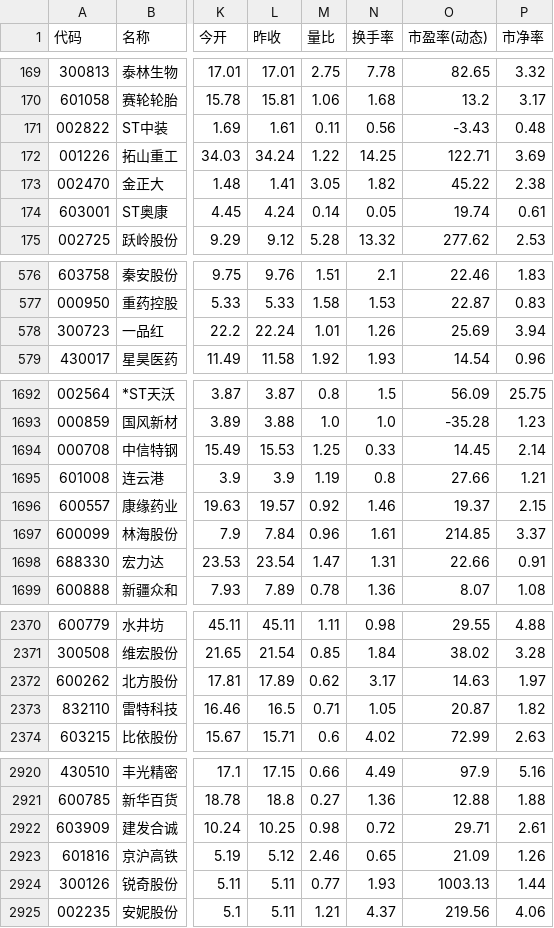
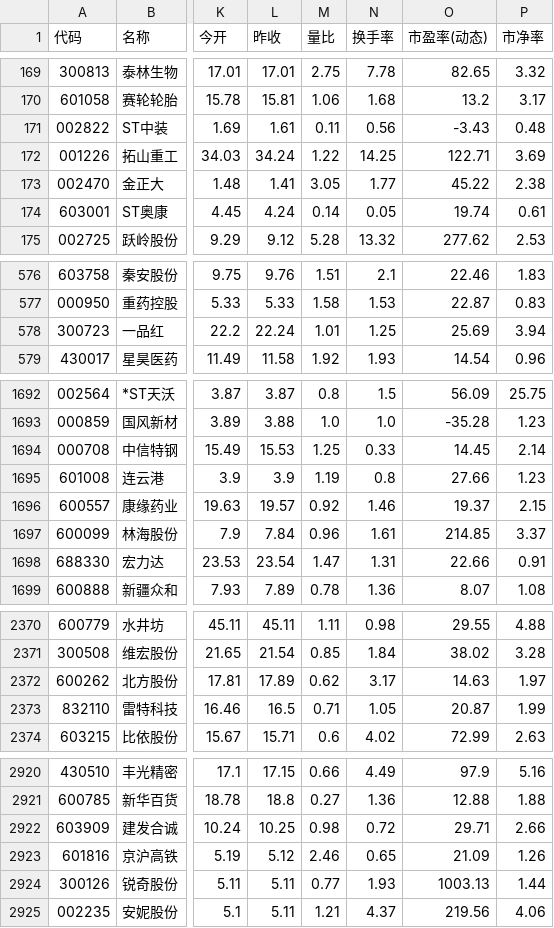
Before and after one commit to YoungYuan1971/my_projects, a CSV file: stock.csv, drawn as a sheet; only a part is shown, gaps mark what is left out; the diff covers the shown part only; the diff names each change by its address in the sheet, - before the commit and + after, or states it on an @@ line.

```diff
--- a/stock.csv
+++ b/stock.csv
-N173 (换手率): 1.82
+N173 (换手率): 1.77
-N578 (换手率): 1.26
+N578 (换手率): 1.25
-P1695 (市净率): 1.21
+P1695 (市净率): 1.23
-P2373 (市净率): 1.82
+P2373 (市净率): 1.99
-P2922 (市净率): 2.61
+P2922 (市净率): 2.66
```
Also changed, not shown: 31 edited cells elsewhere in this file.
